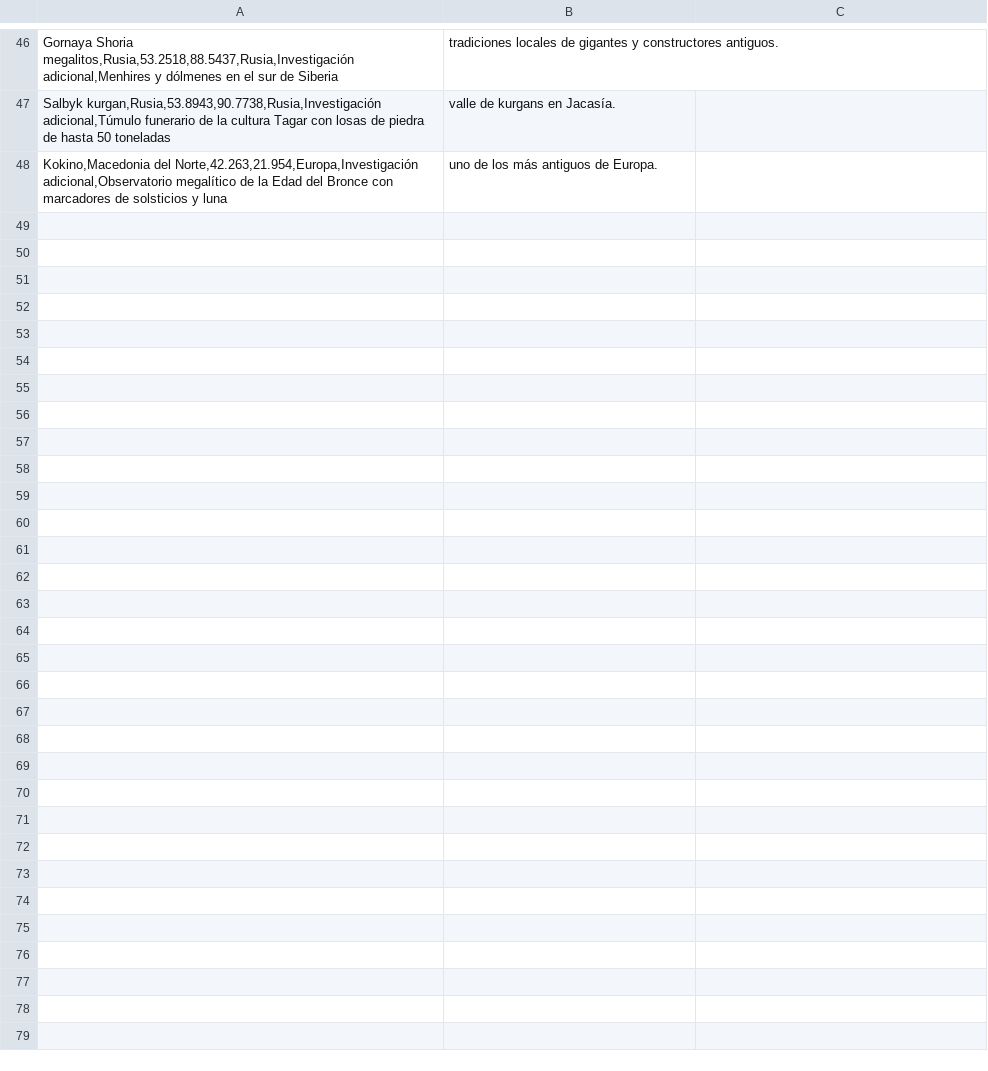
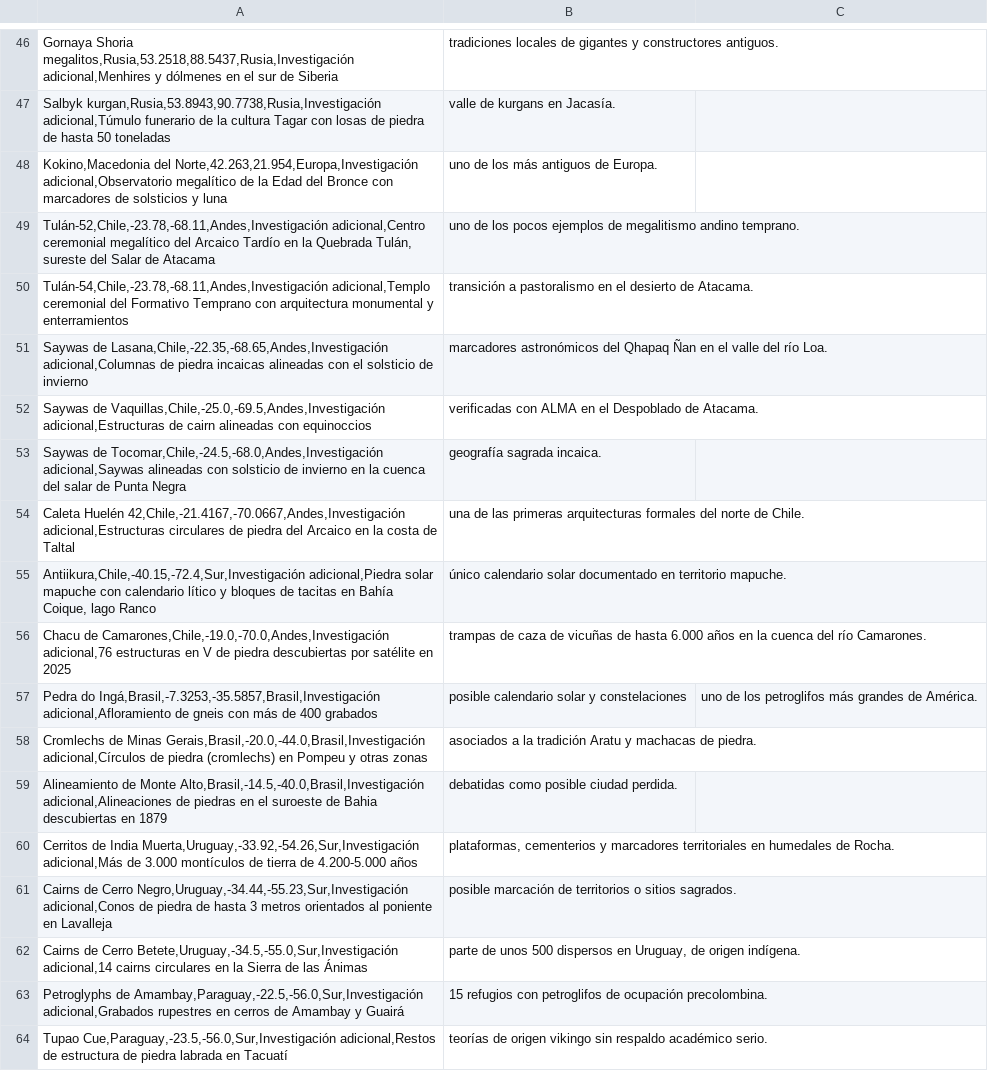
Before and after one commit to WyzloPro/megalithic-globe, a CSV file: megalithic_sites.csv, drawn as a sheet; only a part is shown, gaps mark what is left out; the diff names each change by its address in the sheet, - before the commit and + after, or states it on an @@ line.

Commit message:
Añadir sitios megalíticos de Chile, Brasil, Uruguay y Paraguay con coordenadas y descripciones

```diff
--- a/megalithic_sites.csv
+++ b/megalithic_sites.csv
+row 49: Tulán-52,Chile,-23.78,-68.11,Andes,Investigación adicional,Centro ceremonial megalítico del Arcaico Tardío en la Quebrada Tulán, sureste del Salar de Atacama | uno de los pocos ejemplos de megalitismo andino temprano.
+row 50: Tulán-54,Chile,-23.78,-68.11,Andes,Investigación adicional,Templo ceremonial del Formativo Temprano con arquitectura monumental y enterramientos | transición a pastoralismo en el desierto de Atacama.
+row 51: Saywas de Lasana,Chile,-22.35,-68.65,Andes,Investigación adicional,Columnas de piedra incaicas alineadas con el solsticio de invierno | marcadores astronómicos del Qhapaq Ñan en el valle del río Loa.
+row 52: Saywas de Vaquillas,Chile,-25.0,-69.5,Andes,Investigación adicional,Estructuras de cairn alineadas con equinoccios | verificadas con ALMA en el Despoblado de Atacama.
+row 53: Saywas de Tocomar,Chile,-24.5,-68.0,Andes,Investigación adicional,Saywas alineadas con solsticio de invierno en la cuenca del salar de Punta Negra | geografía sagrada incaica.
+row 54: Caleta Huelén 42,Chile,-21.4167,-70.0667,Andes,Investigación adicional,Estructuras circulares de piedra del Arcaico en la costa de Taltal | una de las primeras arquitecturas formales del norte de Chile.
+row 55: Antiikura,Chile,-40.15,-72.4,Sur,Investigación adicional,Piedra solar mapuche con calendario lítico y bloques de tacitas en Bahía Coique, lago Ranco | único calendario solar documentado en territorio mapuche.
+row 56: Chacu de Camarones,Chile,-19.0,-70.0,Andes,Investigación adicional,76 estructuras en V de piedra descubiertas por satélite en 2025 | trampas de caza de vicuñas de hasta 6.000 años en la cuenca del río Camarones.
+row 57: Pedra do Ingá,Brasil,-7.3253,-35.5857,Brasil,Investigación adicional,Afloramiento de gneis con más de 400 grabados | posible calendario solar y constelaciones | uno de los petroglifos más grandes de América.
+row 58: Cromlechs de Minas Gerais,Brasil,-20.0,-44.0,Brasil,Investigación adicional,Círculos de piedra (cromlechs) en Pompeu y otras zonas | asociados a la tradición Aratu y machacas de piedra.
+row 59: Alineamiento de Monte Alto,Brasil,-14.5,-40.0,Brasil,Investigación adicional,Alineaciones de piedras en el suroeste de Bahia descubiertas en 1879 | debatidas como posible ciudad perdida.
+row 60: Cerritos de India Muerta,Uruguay,-33.92,-54.26,Sur,Investigación adicional,Más de 3.000 montículos de tierra de 4.200-5.000 años | plataformas, cementerios y marcadores territoriales en humedales de Rocha.
+row 61: Cairns de Cerro Negro,Uruguay,-34.44,-55.23,Sur,Investigación adicional,Conos de piedra de hasta 3 metros orientados al poniente en Lavalleja | posible marcación de territorios o sitios sagrados.
+row 62: Cairns de Cerro Betete,Uruguay,-34.5,-55.0,Sur,Investigación adicional,14 cairns circulares en la Sierra de las Ánimas | parte de unos 500 dispersos en Uruguay, de origen indígena.
+row 63: Petroglyphs de Amambay,Paraguay,-22.5,-56.0,Sur,Investigación adicional,Grabados rupestres en cerros de Amambay y Guairá | 15 refugios con petroglifos de ocupación precolombina.
+row 64: Tupao Cue,Paraguay,-23.5,-56.0,Sur,Investigación adicional,Restos de estructura de piedra labrada en Tacuatí | teorías de origen vikingo sin respaldo académico serio.
```
